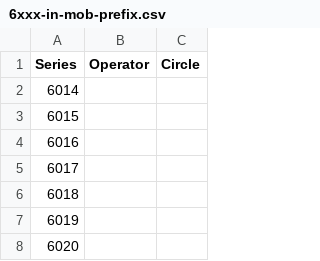
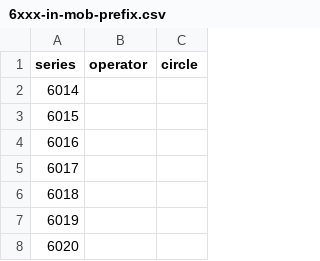
Before and after one commit to hstsethi/in-mob-prefix, a CSV file: data/6xxx-in-mob-prefix.csv, drawn as a sheet; only a part is shown.

```diff
--- a/data/6xxx-in-mob-prefix.csv
+++ b/data/6xxx-in-mob-prefix.csv
@@ -1,2 +1,2 @@
-Series,Operator,Circle
+series,operator,circle
 6014,,
```
Also changed, not shown: data/7xxx-in-mob-prefix.csv, data/8xxx-in-mob-prefix.csv, 7 other files.
